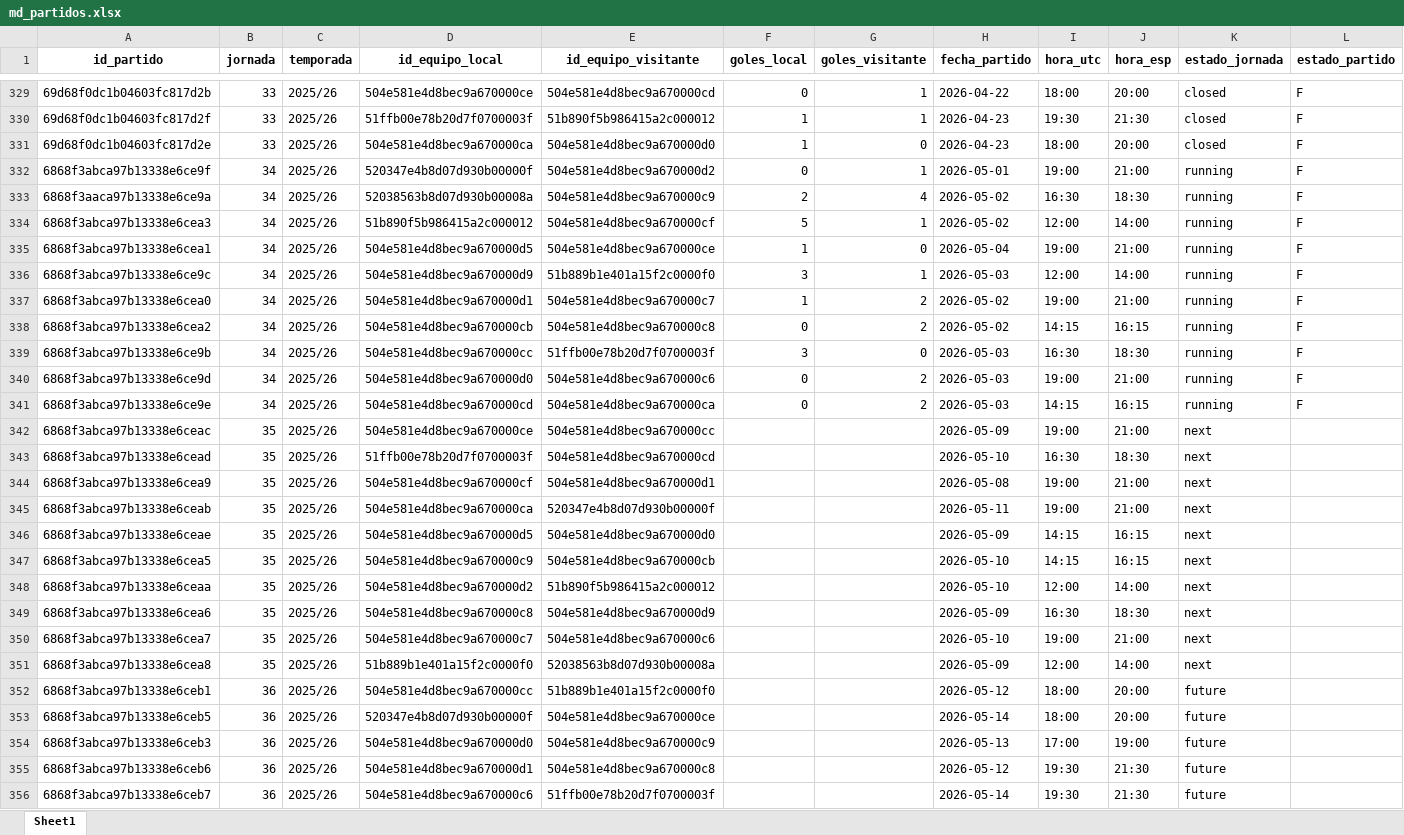
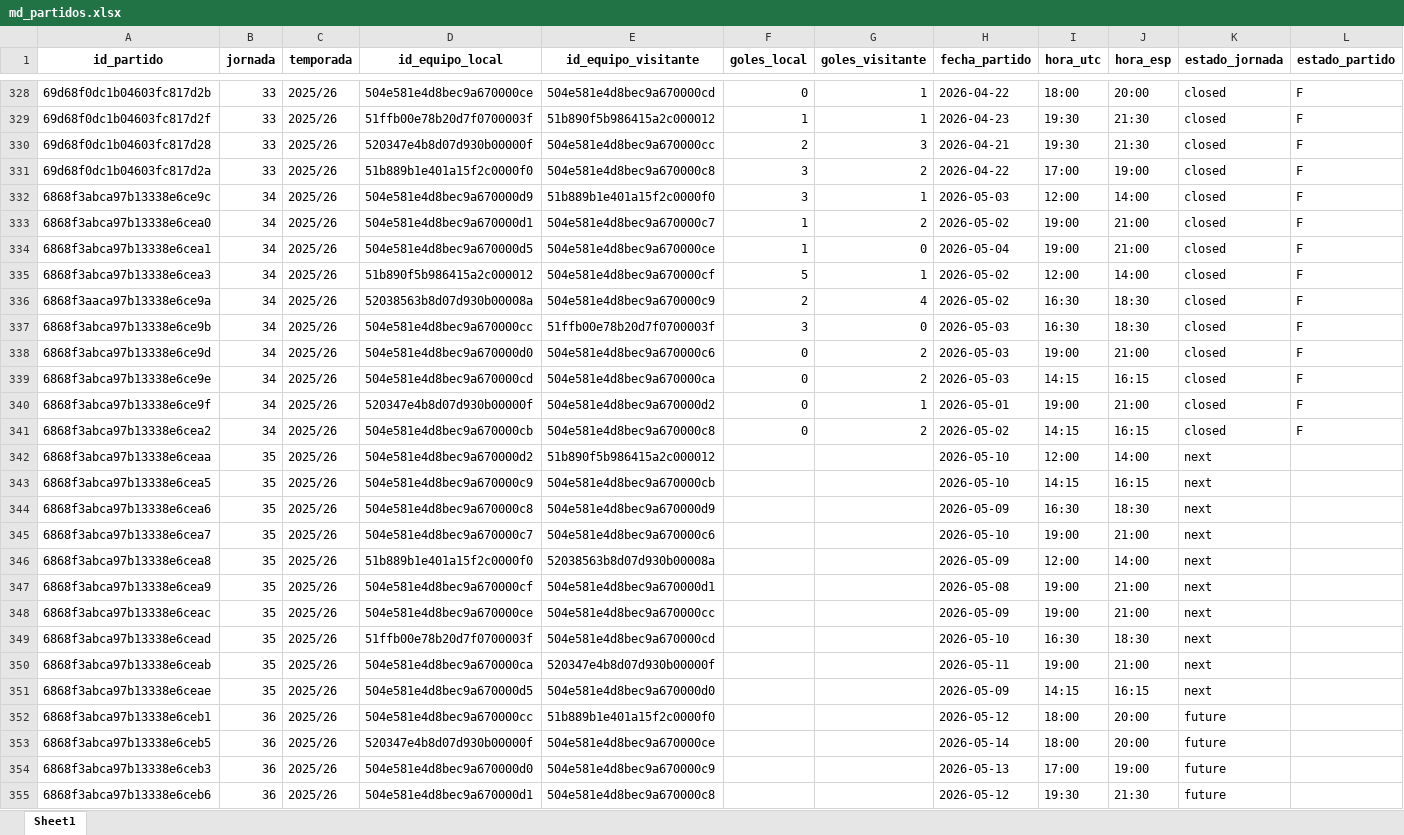
Before and after one commit to kelo71bis/FutmondoBOT, an Excel workbook: datos/maestros/md_partidos.xlsx, sheet Sheet1, drawn as a sheet; only a part is shown, gaps mark what is left out; the shorter side is filled out with more unchanged rows; values as stored, in another font and other column widths than the file's, no borders; removed rows and columns are numbered as before the commit, all else as after; the diff covers the shown part only; the diff names each change by its address in the sheet, - before the commit and + after, or states it on an @@ line.

```diff
--- a/datos/maestros/md_partidos.xlsx (sheet Sheet1)
+++ b/datos/maestros/md_partidos.xlsx (sheet Sheet1)
@@ row 331 moved to row 324: 69d68f0dc1b04603fc817d2e @@
-row 332: 6868f3abca97b13338e6ce9f | 34 | 2025/26 | 520347e4b8d07d930b00000f | 504e581e4d8bec9a670000d2 | 0 | 1 | 2026-05-01 | 19:00 | 21:00 | running | F
-row 333: 6868f3aaca97b13338e6ce9a | 34 | 2025/26 | 52038563b8d07d930b00008a | 504e581e4d8bec9a670000c9 | 2 | 4 | 2026-05-02 | 16:30 | 18:30 | running | F
-row 334: 6868f3abca97b13338e6cea3 | 34 | 2025/26 | 51b890f5b986415a2c000012 | 504e581e4d8bec9a670000cf | 5 | 1 | 2026-05-02 | 12:00 | 14:00 | running | F
-row 335: 6868f3abca97b13338e6cea1 | 34 | 2025/26 | 504e581e4d8bec9a670000d5 | 504e581e4d8bec9a670000ce | 1 | 0 | 2026-05-04 | 19:00 | 21:00 | running | F
@@ row 322 moved to row 330: 69d68f0dc1b04603fc817d28 @@
@@ row 323 moved to row 331: 69d68f0dc1b04603fc817d2a @@
-K332:K333 (estado_jornada): running
+K332:K333 (estado_jornada): closed
-row 338: 6868f3abca97b13338e6cea2 | 34 | 2025/26 | 504e581e4d8bec9a670000cb | 504e581e4d8bec9a670000c8 | 0 | 2 | 2026-05-02 | 14:15 | 16:15 | running | F
+row 334: 6868f3abca97b13338e6cea1 | 34 | 2025/26 | 504e581e4d8bec9a670000d5 | 504e581e4d8bec9a670000ce | 1 | 0 | 2026-05-04 | 19:00 | 21:00 | closed | F
+row 335: 6868f3abca97b13338e6cea3 | 34 | 2025/26 | 51b890f5b986415a2c000012 | 504e581e4d8bec9a670000cf | 5 | 1 | 2026-05-02 | 12:00 | 14:00 | closed | F
+row 336: 6868f3aaca97b13338e6ce9a | 34 | 2025/26 | 52038563b8d07d930b00008a | 504e581e4d8bec9a670000c9 | 2 | 4 | 2026-05-02 | 16:30 | 18:30 | closed | F
-K337:K339 (estado_jornada): running
+K337:K339 (estado_jornada): closed
+row 340: 6868f3abca97b13338e6ce9f | 34 | 2025/26 | 520347e4b8d07d930b00000f | 504e581e4d8bec9a670000d2 | 0 | 1 | 2026-05-01 | 19:00 | 21:00 | closed | F
+row 341: 6868f3abca97b13338e6cea2 | 34 | 2025/26 | 504e581e4d8bec9a670000cb | 504e581e4d8bec9a670000c8 | 0 | 2 | 2026-05-02 | 14:15 | 16:15 | closed | F
@@ row 348 moved to row 342: 6868f3abca97b13338e6ceaa @@
@@ row 344 moved to row 347: 6868f3abca97b13338e6cea9 @@
@@ row 342 moved to row 348: 6868f3abca97b13338e6ceac @@
@@ row 343 moved to row 349: 6868f3abca97b13338e6cead @@
@@ row 345 moved to row 350: 6868f3abca97b13338e6ceab @@
@@ row 346 moved to row 351: 6868f3abca97b13338e6ceae @@
```
Also changed, not shown: 164 moved rows elsewhere in this sheet, datos/hechos/td_admin.xlsx, datos/hechos/td_jugadores.xlsx, 5 other files.
